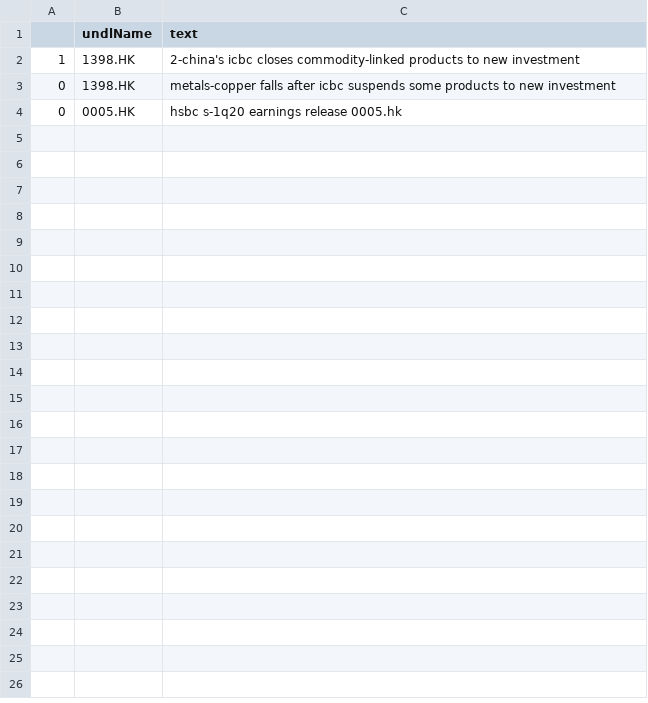
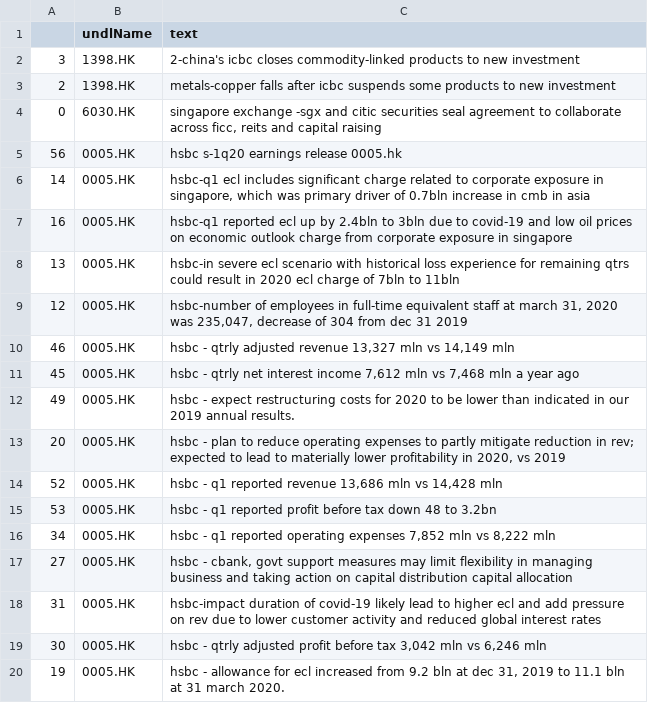
Before and after one commit to hoichunlaw/EventDriven, a CSV file: result/2020-04-28_HK.csv, drawn as a sheet; only a part is shown; the diff covers the shown part only.

```diff
--- a/result/2020-04-28_HK.csv
+++ b/result/2020-04-28_HK.csv
@@ -1,4 +1,20 @@
 ,undlName,text
-1,1398.HK,2-china's icbc closes commodity-linked products to new investment
-0,1398.HK,metals-copper falls after icbc suspends some products to new investment
-0,0005.HK,hsbc s-1q20 earnings release 0005.hk
+3,1398.HK,2-china's icbc closes commodity-linked products to new investment
+2,1398.HK,metals-copper falls after icbc suspends some products to new investment
+0,6030.HK,"singapore exchange -sgx and citic securities seal agreement to collaborate across ficc, reits and capital raising"
+56,0005.HK,hsbc s-1q20 earnings release 0005.hk
+14,0005.HK,"hsbc-q1 ecl includes significant charge related to corporate exposure in singapore, which was primary driver of 0.7bln increase in cmb in asia"
+16,0005.HK,hsbc-q1 reported ecl up by 2.4bln to 3bln due to covid-19 and low oil prices on economic outlook  charge from corporate exposure in singapore
+13,0005.HK,hsbc-in severe ecl scenario with historical loss experience for remaining qtrs could result in 2020 ecl charge of 7bln to 11bln
+12,0005.HK,"hsbc-number of employees in full-time equivalent staff at march 31, 2020 was 235,047, decrease of 304 from dec 31 2019"
+46,0005.HK,"hsbc - qtrly adjusted revenue 13,327 mln vs 14,149 mln"
+45,0005.HK,"hsbc - qtrly net interest income  7,612 mln vs 7,468 mln a year ago"
+49,0005.HK,hsbc - expect restructuring costs for 2020 to be lower than indicated in our 2019 annual results.
+20,0005.HK,"hsbc - plan to reduce operating expenses to partly mitigate reduction in rev; expected to lead to materially lower profitability in 2020, vs 2019"
+52,0005.HK,"hsbc - q1 reported revenue  13,686 mln vs  14,428 mln"
+53,0005.HK,hsbc - q1 reported profit before tax down 48 to 3.2bn
+34,0005.HK,"hsbc - q1 reported operating expenses 7,852 mln vs 8,222 mln"
+27,0005.HK,"hsbc - cbank, govt support measures may limit flexibility in managing business and taking action on capital distribution  capital allocation"
+31,0005.HK,hsbc-impact  duration of covid-19 likely lead to higher ecl and add pressure on rev due to lower customer activity and reduced global interest rates
+30,0005.HK,"hsbc - qtrly adjusted profit before tax  3,042 mln vs  6,246  mln"
+19,0005.HK,"hsbc - allowance for ecl increased from 9.2 bln at dec 31, 2019 to 11.1 bln at 31 march 2020."
```
Also changed, not shown: 30 added rows elsewhere in this file, result/2020-04-28_AX.csv, result/2020-04-28_SI.csv.
